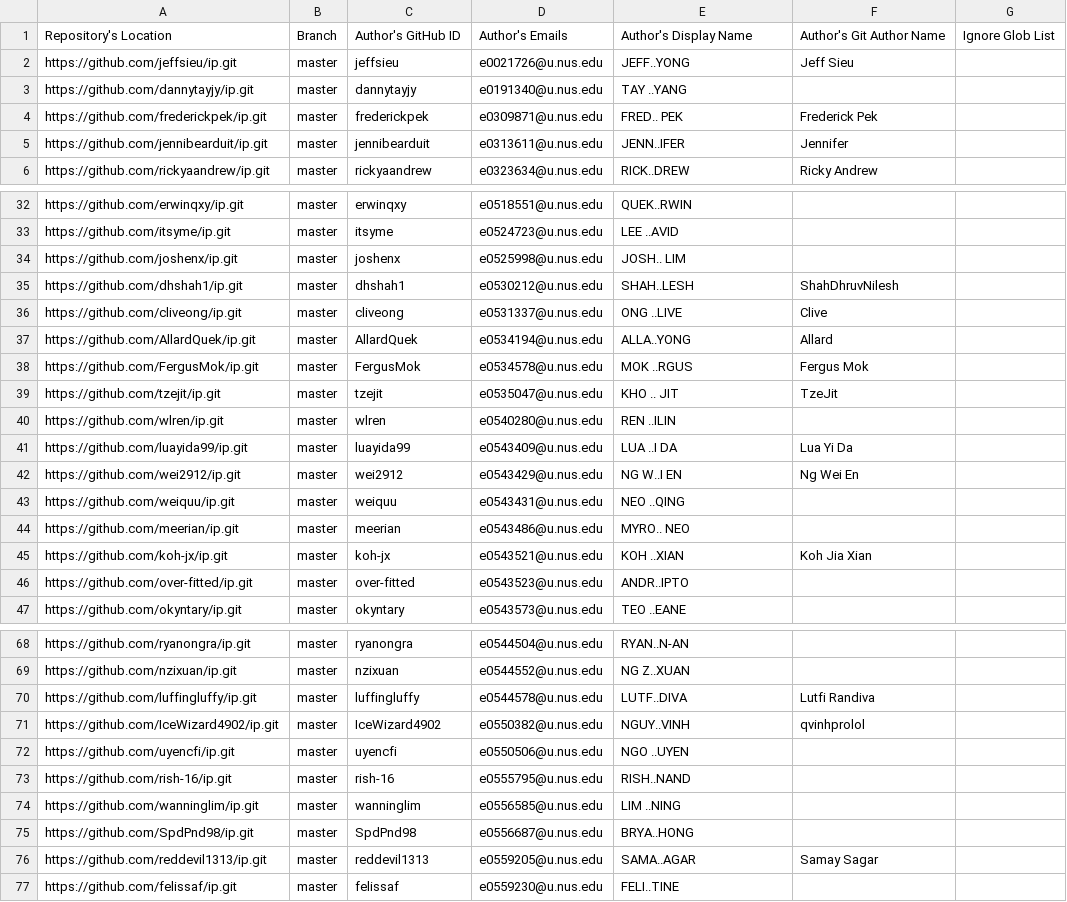
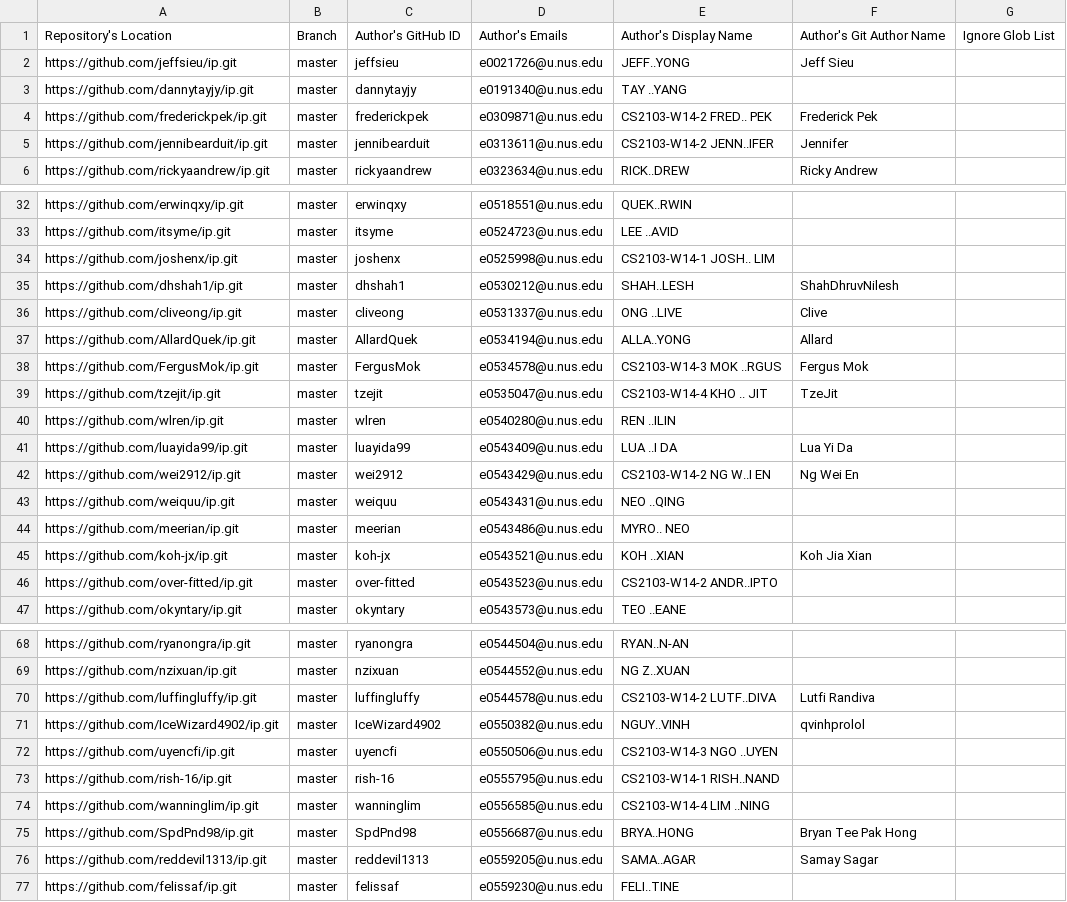
Before and after one commit to nus-cs2103-AY2122S1/ip-dashboard, a CSV file: configs/author-config.csv, drawn as a sheet; only a part is shown, gaps mark what is left out; the diff covers the shown part only.

```diff
--- a/configs/author-config.csv
+++ b/configs/author-config.csv
@@ -3,4 +3,4 @@ https://github.com/jeffsieu/ip.git,master,jeffsieu,e0021726@u.nus.edu,JEFF..YONG
 https://github.com/dannytayjy/ip.git,master,dannytayjy,e0191340@u.nus.edu,TAY ..YANG,,
-https://github.com/frederickpek/ip.git,master,frederickpek,e0309871@u.nus.edu,FRED.. PEK,Frederick Pek,
-https://github.com/jennibearduit/ip.git,master,jennibearduit,e0313611@u.nus.edu,JENN..IFER,Jennifer,
+https://github.com/frederickpek/ip.git,master,frederickpek,e0309871@u.nus.edu,CS2103-W14-2 FRED.. PEK,Frederick Pek,
+https://github.com/jennibearduit/ip.git,master,jennibearduit,e0313611@u.nus.edu,CS2103-W14-2 JENN..IFER,Jennifer,
 https://github.com/rickyaandrew/ip.git,master,rickyaandrew,e0323634@u.nus.edu,RICK..DREW,Ricky Andrew,
@@ -33,3 +33,3 @@ https://github.com/erwinqxy/ip.git,master,erwinqxy,e0518551@u.nus.edu,QUEK..RWIN
 https://github.com/itsyme/ip.git,master,itsyme,e0524723@u.nus.edu,LEE ..AVID,,
-https://github.com/joshenx/ip.git,master,joshenx,e0525998@u.nus.edu,JOSH.. LIM,,
+https://github.com/joshenx/ip.git,master,joshenx,e0525998@u.nus.edu,CS2103-W14-1 JOSH.. LIM,,
 https://github.com/dhshah1/ip.git,master,dhshah1,e0530212@u.nus.edu,SHAH..LESH,ShahDhruvNilesh,
@@ -37,7 +37,7 @@ https://github.com/cliveong/ip.git,master,cliveong,e0531337@u.nus.edu,ONG ..LIVE
 https://github.com/AllardQuek/ip.git,master,AllardQuek,e0534194@u.nus.edu,ALLA..YONG,Allard,
-https://github.com/FergusMok/ip.git,master,FergusMok,e0534578@u.nus.edu,MOK ..RGUS,Fergus Mok,
-https://github.com/tzejit/ip.git,master,tzejit,e0535047@u.nus.edu,KHO .. JIT,TzeJit,
+https://github.com/FergusMok/ip.git,master,FergusMok,e0534578@u.nus.edu,CS2103-W14-3 MOK ..RGUS,Fergus Mok,
+https://github.com/tzejit/ip.git,master,tzejit,e0535047@u.nus.edu,CS2103-W14-4 KHO .. JIT,TzeJit,
 https://github.com/wlren/ip.git,master,wlren,e0540280@u.nus.edu,REN ..ILIN,,
 https://github.com/luayida99/ip.git,master,luayida99,e0543409@u.nus.edu,LUA ..I DA,Lua Yi Da,
-https://github.com/wei2912/ip.git,master,wei2912,e0543429@u.nus.edu,NG W..I EN,Ng Wei En,
+https://github.com/wei2912/ip.git,master,wei2912,e0543429@u.nus.edu,CS2103-W14-2 NG W..I EN,Ng Wei En,
 https://github.com/weiquu/ip.git,master,weiquu,e0543431@u.nus.edu,NEO ..QING,,
@@ -45,3 +45,3 @@ https://github.com/meerian/ip.git,master,meerian,e0543486@u.nus.edu,MYRO.. NEO,,
 https://github.com/koh-jx/ip.git,master,koh-jx,e0543521@u.nus.edu,KOH ..XIAN,Koh Jia Xian,
-https://github.com/over-fitted/ip.git,master,over-fitted,e0543523@u.nus.edu,ANDR..IPTO,,
+https://github.com/over-fitted/ip.git,master,over-fitted,e0543523@u.nus.edu,CS2103-W14-2 ANDR..IPTO,,
 https://github.com/okyntary/ip.git,master,okyntary,e0543573@u.nus.edu,TEO ..EANE,,
@@ -69,8 +69,8 @@ https://github.com/ryanongra/ip.git,master,ryanongra,e0544504@u.nus.edu,RYAN..N-
 https://github.com/nzixuan/ip.git,master,nzixuan,e0544552@u.nus.edu,NG Z..XUAN,,
-https://github.com/luffingluffy/ip.git,master,luffingluffy,e0544578@u.nus.edu,LUTF..DIVA,Lutfi Randiva,
+https://github.com/luffingluffy/ip.git,master,luffingluffy,e0544578@u.nus.edu,CS2103-W14-2 LUTF..DIVA,Lutfi Randiva,
 https://github.com/IceWizard4902/ip.git,master,IceWizard4902,e0550382@u.nus.edu,NGUY..VINH,qvinhprolol,
-https://github.com/uyencfi/ip.git,master,uyencfi,e0550506@u.nus.edu,NGO ..UYEN,,
-https://github.com/rish-16/ip.git,master,rish-16,e0555795@u.nus.edu,RISH..NAND,,
-https://github.com/wanninglim/ip.git,master,wanninglim,e0556585@u.nus.edu,LIM ..NING,,
-https://github.com/SpdPnd98/ip.git,master,SpdPnd98,e0556687@u.nus.edu,BRYA..HONG,,
+https://github.com/uyencfi/ip.git,master,uyencfi,e0550506@u.nus.edu,CS2103-W14-3 NGO ..UYEN,,
+https://github.com/rish-16/ip.git,master,rish-16,e0555795@u.nus.edu,CS2103-W14-1 RISH..NAND,,
+https://github.com/wanninglim/ip.git,master,wanninglim,e0556585@u.nus.edu,CS2103-W14-4 LIM ..NING,,
+https://github.com/SpdPnd98/ip.git,master,SpdPnd98,e0556687@u.nus.edu,BRYA..HONG,Bryan Tee Pak Hong,
 https://github.com/reddevil1313/ip.git,master,reddevil1313,e0559205@u.nus.edu,SAMA..AGAR,Samay Sagar,
```
Also changed, not shown: 14 edited cells elsewhere in this file.
